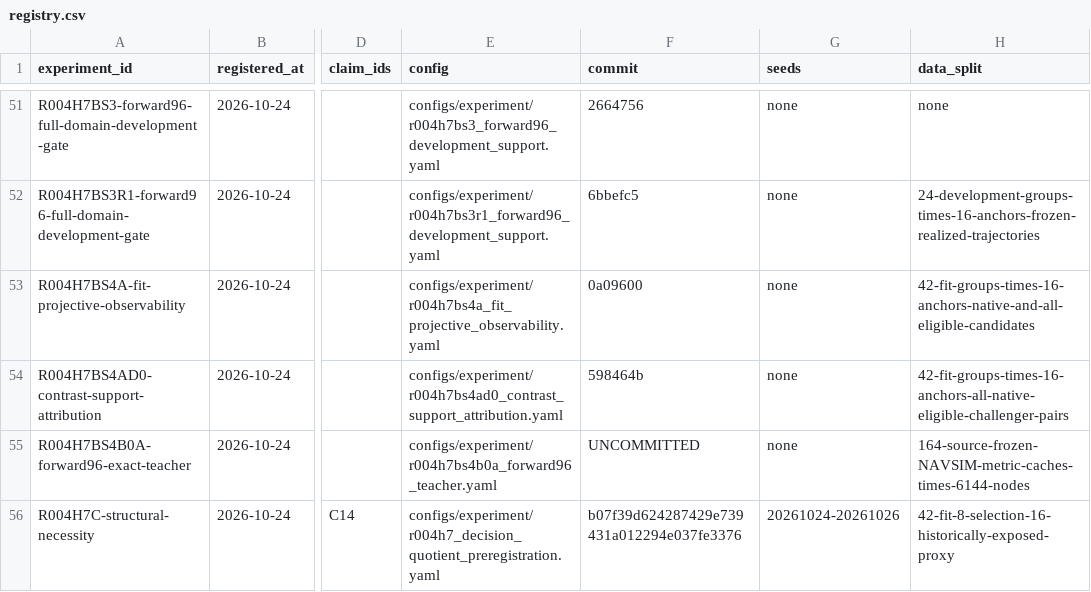
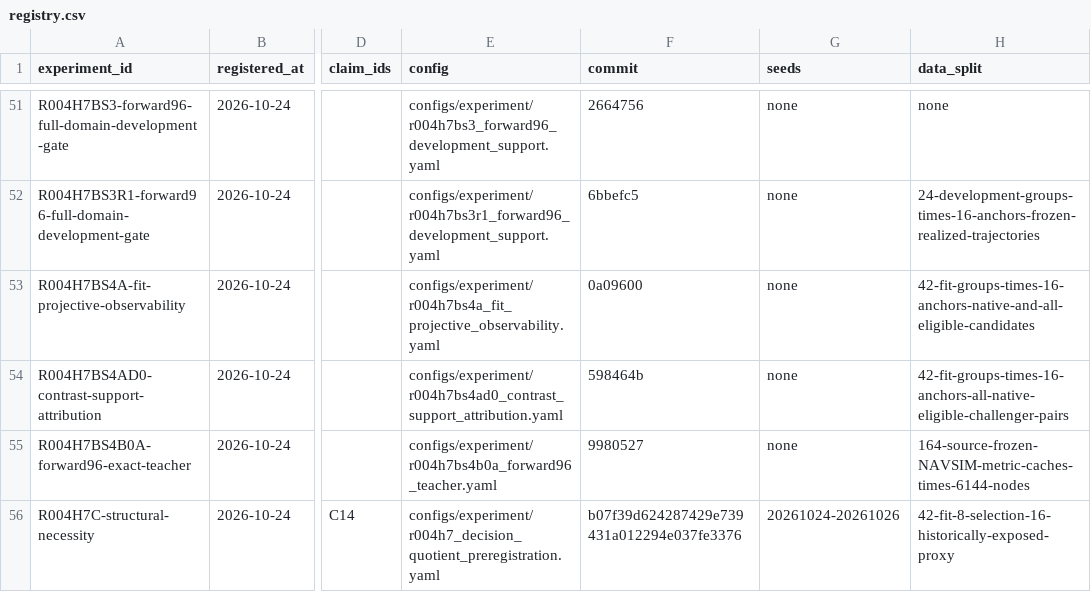
Before and after one commit to KUN-11-77/AORTA-Drive, a CSV file: experiments/registry.csv, drawn as a sheet; only a part is shown, gaps mark what is left out; the diff names each change by its address in the sheet, - before the commit and + after, or states it on an @@ line.

Commit message:
Bind forward96 teacher preregistration revision

```diff
--- a/experiments/registry.csv
+++ b/experiments/registry.csv
-F55 (commit): UNCOMMITTED
+F55 (commit): 9980527
```
